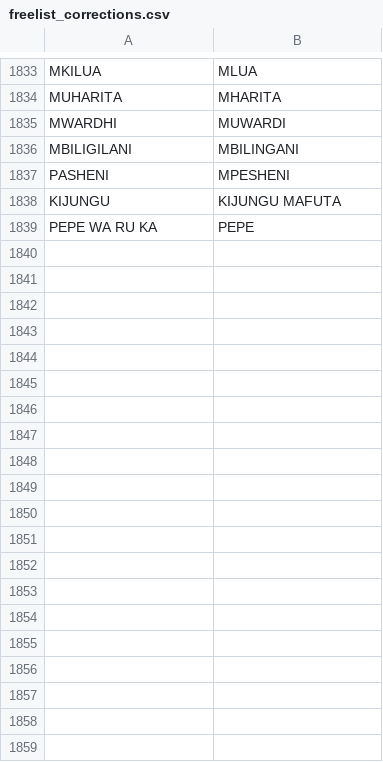
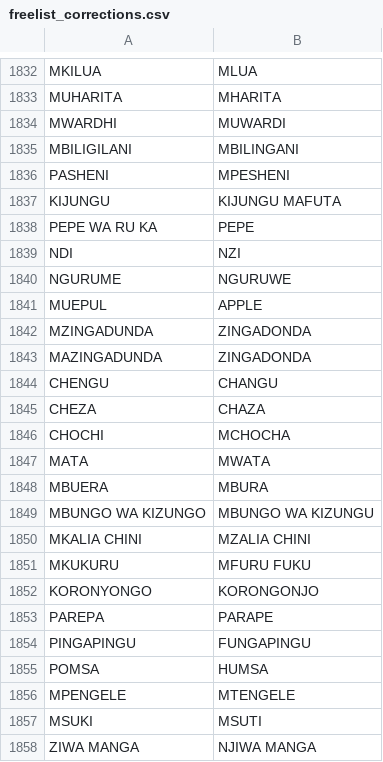
Before and after one commit to lalla-ilaria/Children_eco_knowledge, a CSV file: 2_Data_preparation/anonymized_data/freelist_corrections.csv, drawn as a sheet; only a part is shown, gaps mark what is left out; the diff covers the shown part only; the diff names each change by its address in the sheet, - before the commit and + after, or states it on an @@ line.

```diff
--- a/2_Data_preparation/anonymized_data/freelist_corrections.csv
+++ b/2_Data_preparation/anonymized_data/freelist_corrections.csv
+row 1839: NDI | NZI
+row 1840: NGURUME | NGURUWE
+row 1841: MUEPUL | APPLE
+row 1842: MZINGADUNDA | ZINGADONDA
+row 1843: MAZINGADUNDA | ZINGADONDA
+row 1844: CHENGU | CHANGU
+row 1845: CHEZA | CHAZA
+row 1846: CHOCHI | MCHOCHA
+row 1847: MATA | MWATA
+row 1848: MBUERA | MBURA
+row 1849: MBUNGO WA KIZUNGO | MBUNGO WA KIZUNGU
+row 1850: MKALIA CHINI | MZALIA CHINI
+row 1851: MKUKURU | MFURU FUKU
+row 1852: KORONYONGO | KORONGONJO
+row 1853: PAREPA | PARAPE
+row 1854: PINGAPINGU | FUNGAPINGU
+row 1855: POMSA | HUMSA
+row 1856: MPENGELE | MTENGELE
+row 1857: MSUKI | MSUTI
+row 1858: ZIWA MANGA | NJIWA MANGA
```
Also changed, not shown: 15 added rows and 1 removed row elsewhere in this file, 5 other files.
